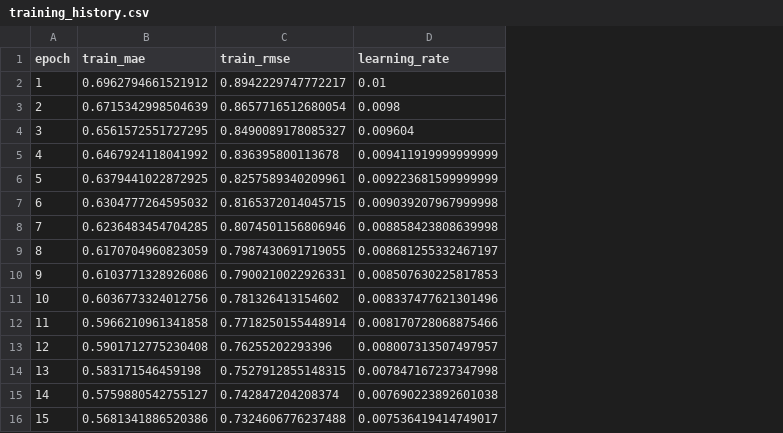
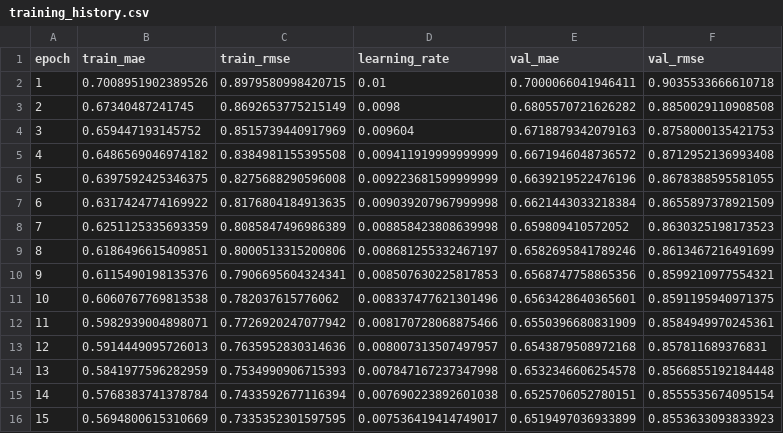
Before and after one commit to Magicherry/Movies-Recommendation, a CSV file: models/artifacts/option1/training_history.csv, drawn as a sheet; only a part is shown; the diff covers the shown part only; the diff names each change by its address in the sheet, - before the commit and + after, or states it on an @@ line.

```diff
--- a/models/artifacts/option1/training_history.csv
+++ b/models/artifacts/option1/training_history.csv
+column E (val_mae), rows 2-16: 0.7000066041946411 | 0.6805570721626282 | 0.6718879342079163 | 0.6671946048736572 | 0.6639219522476196 | 0.6621443033218384 | 0.659809410572052 | 0.6582695841789246 | 0.6568747758865356 | 0.6563428640365601 | 0.6550396680831909 | 0.6543879508972168 | 0.6532346606254578 | 0.6525706052780151 | 0.6519497036933899
+column F (val_rmse), rows 2-16: 0.9035533666610718 | 0.8850029110908508 | 0.8758000135421753 | 0.8712952136993408 | 0.8678388595581055 | 0.8655897378921509 | 0.8630325198173523 | 0.8613467216491699 | 0.8599210977554321 | 0.8591195940971375 | 0.8584949970245361 | 0.857811689376831 | 0.8566855192184448 | 0.8555535674095154 | 0.8553633093833923
-B2 (train_mae): 0.6962794661521912
+B2 (train_mae): 0.7008951902389526
-C2 (train_rmse): 0.8942229747772217
+C2 (train_rmse): 0.8979580998420715
-B3 (train_mae): 0.6715342998504639
+B3 (train_mae): 0.67340487241745
-C3 (train_rmse): 0.8657716512680054
+C3 (train_rmse): 0.8692653775215149
-B4 (train_mae): 0.6561572551727295
+B4 (train_mae): 0.659447193145752
-C4 (train_rmse): 0.8490089178085327
+C4 (train_rmse): 0.8515739440917969
-B5 (train_mae): 0.6467924118041992
+B5 (train_mae): 0.6486569046974182
-C5 (train_rmse): 0.836395800113678
+C5 (train_rmse): 0.8384981155395508
-B6 (train_mae): 0.6379441022872925
+B6 (train_mae): 0.6397592425346375
-C6 (train_rmse): 0.8257589340209961
+C6 (train_rmse): 0.8275688290596008
-B7 (train_mae): 0.6304777264595032
+B7 (train_mae): 0.6317424774169922
-C7 (train_rmse): 0.8165372014045715
+C7 (train_rmse): 0.8176804184913635
-B8 (train_mae): 0.6236483454704285
+B8 (train_mae): 0.6251125335693359
-C8 (train_rmse): 0.8074501156806946
+C8 (train_rmse): 0.8085847496986389
-B9 (train_mae): 0.6170704960823059
+B9 (train_mae): 0.6186496615409851
-C9 (train_rmse): 0.7987430691719055
+C9 (train_rmse): 0.8000513315200806
-B10 (train_mae): 0.6103771328926086
+B10 (train_mae): 0.6115490198135376
-C10 (train_rmse): 0.7900210022926331
+C10 (train_rmse): 0.7906695604324341
-B11 (train_mae): 0.6036773324012756
+B11 (train_mae): 0.6060767769813538
-C11 (train_rmse): 0.781326413154602
+C11 (train_rmse): 0.782037615776062
-B12 (train_mae): 0.5966210961341858
+B12 (train_mae): 0.5982939004898071
-C12 (train_rmse): 0.7718250155448914
+C12 (train_rmse): 0.7726920247077942
-B13 (train_mae): 0.5901712775230408
+B13 (train_mae): 0.5914449095726013
-C13 (train_rmse): 0.76255202293396
+C13 (train_rmse): 0.7635952830314636
-B14 (train_mae): 0.583171546459198
+B14 (train_mae): 0.5841977596282959
-C14 (train_rmse): 0.7527912855148315
+C14 (train_rmse): 0.7534990906715393
-B15 (train_mae): 0.5759880542755127
+B15 (train_mae): 0.5768383741378784
-C15 (train_rmse): 0.742847204208374
+C15 (train_rmse): 0.7433592677116394
-B16 (train_mae): 0.5681341886520386
+B16 (train_mae): 0.5694800615310669
-C16 (train_rmse): 0.7324606776237488
+C16 (train_rmse): 0.7335352301597595
```
Also changed, not shown: 30 edited cells elsewhere in this file, models/artifacts/option2/training_history.csv, 29 other files.
